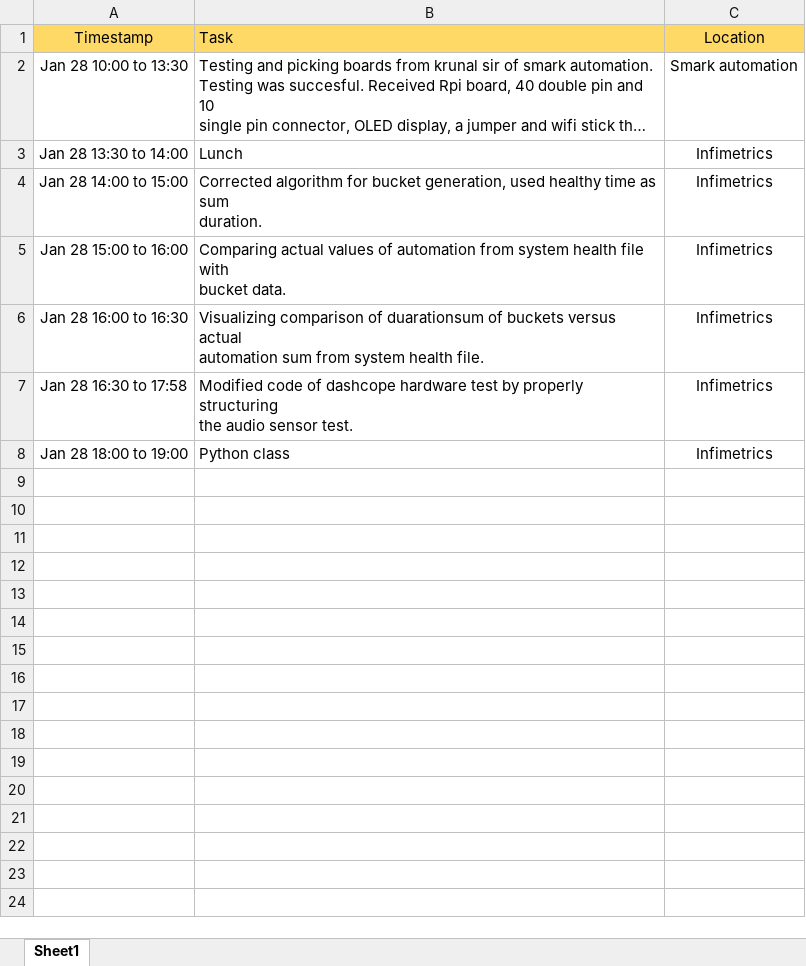
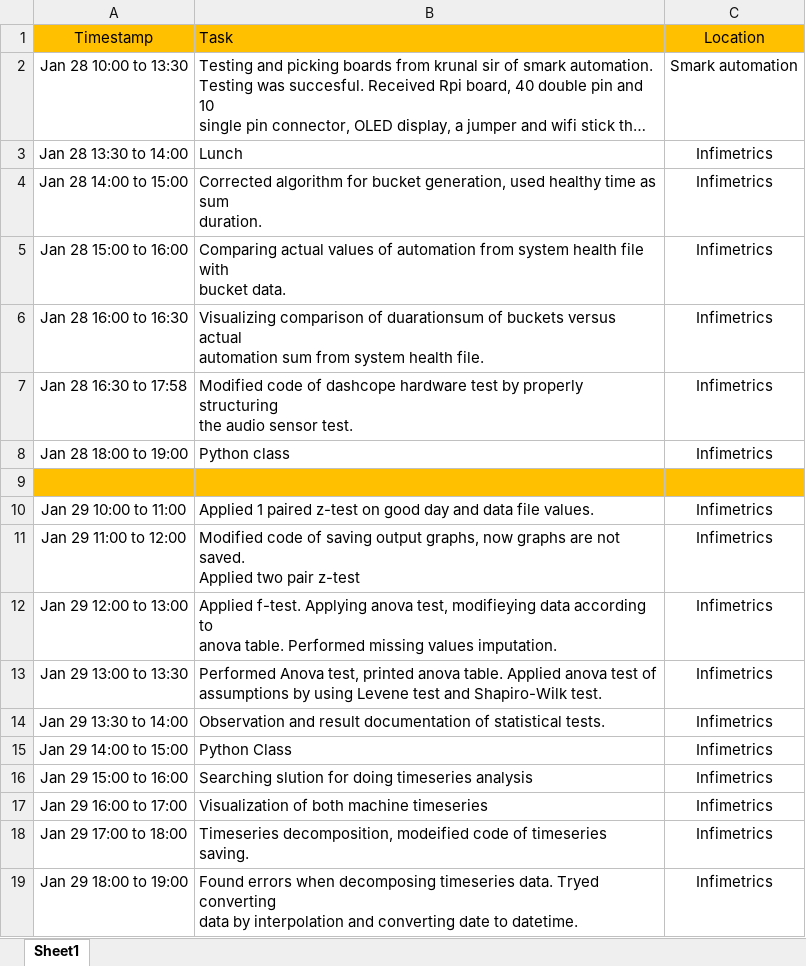
Before and after one commit to abhishekpadghane/Timesheet, an Excel workbook: Timesheet January 2020.xlsx, sheet Sheet1, drawn as a sheet; long unchanged cells end in …; values as stored, in another font and other column widths than the file's, no borders; ↵ is a line break in a cell; the diff names each change by its address in the sheet, - before the commit and + after, or states it on an @@ line.

Commit message:
Added Timesheet of date 29-01-2020

```diff
--- a/Timesheet January 2020.xlsx (sheet Sheet1)
+++ b/Timesheet January 2020.xlsx (sheet Sheet1)
-A1:C1 fill: #FFD966
+A1:C1 fill: #FFC000
+row 9: (empty)
+row 10: Jan 29 10:00 to 11:00 | Applied 1 paired z-test on good day and data file values. | Infimetrics
+row 11: Jan 29 11:00 to 12:00 | Modified code of saving output graphs, now graphs are not saved. ↵ Applied two pair z-test | Infimetrics
+row 12: Jan 29 12:00 to 13:00 | Applied f-test. Applying anova test, modifieying data according to ↵ anova table. Performed missing values imputation. | Infimetrics
+row 13: Jan 29 13:00 to 13:30 | Performed Anova test, printed anova table. Applied anova test of ↵ assumptions by using Levene test and Shapiro-Wilk test. | Infimetrics
+row 14: Jan 29 13:30 to 14:00 | Observation and result documentation of statistical tests. | Infimetrics
+row 15: Jan 29 14:00 to 15:00 | Python Class | Infimetrics
+row 16: Jan 29 15:00 to 16:00 | Searching slution for doing timeseries analysis | Infimetrics
+row 17: Jan 29 16:00 to 17:00 | Visualization of both machine timeseries | Infimetrics
+row 18: Jan 29 17:00 to 18:00 | Timeseries decomposition, modeified code of timeseries saving. | Infimetrics
+row 19: Jan 29 18:00 to 19:00 | Found errors when decomposing timeseries data. Tryed converting ↵ data by interpolation and converting date to datetime. | Infimetrics
```
